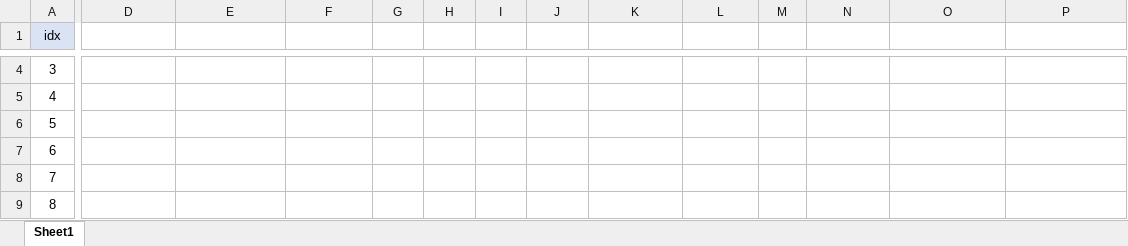
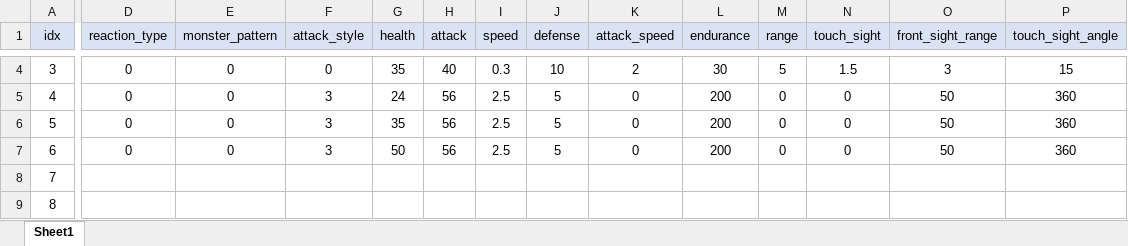
Before and after one commit to SuCreamCake/LCBD, an Excel workbook: 기획서/Monster Table.xlsx, sheet Sheet1, drawn as a sheet; only a part is shown, gaps mark what is left out; values as stored, in another font and other column widths than the file's, no borders; the diff covers the shown part only; the diff names each change by its address in the sheet, - before the commit and + after, or states it on an @@ line.

```diff
--- a/기획서/Monster Table.xlsx (sheet Sheet1)
+++ b/기획서/Monster Table.xlsx (sheet Sheet1)
-D1: (empty)
+D1: reaction_type
-D1:P1 fill: none
+D1:P1 fill: #DAE3F3
-E1: (empty)
+E1: monster_pattern
-F1: (empty)
+F1: attack_style
-G1: (empty)
+G1: health
-H1: (empty)
+H1: attack
-I1: (empty)
+I1: speed
-J1: (empty)
+J1: defense
-K1: (empty)
+K1: attack_speed
-L1: (empty)
+L1: endurance
-M1: (empty)
+M1: range
-N1: (empty)
+N1: touch_sight
-O1: (empty)
+O1: front_sight_range
-P1: (empty)
+P1: touch_sight_angle
-D4:D7 (reaction_type): (empty)
+D4:D7 (reaction_type): 0
-E4:E7 (monster_pattern): (empty)
+E4:E7 (monster_pattern): 0
-F4 (attack_style): (empty)
+F4 (attack_style): 0
-G4 (health): (empty)
+G4 (health): 35
-H4 (attack): (empty)
+H4 (attack): 40
-I4 (speed): (empty)
+I4 (speed): 0.3
-J4 (defense): (empty)
+J4 (defense): 10
-K4 (attack_speed): (empty)
+K4 (attack_speed): 2
-L4 (endurance): (empty)
+L4 (endurance): 30
-M4 (range): (empty)
+M4 (range): 5
-N4 (touch_sight): (empty)
+N4 (touch_sight): 1.5
-O4 (front_sight_range): (empty)
+O4 (front_sight_range): 3
-P4 (touch_sight_angle): (empty)
+P4 (touch_sight_angle): 15
-F5:F7 (attack_style): (empty)
+F5:F7 (attack_style): 3
-G5 (health): (empty)
+G5 (health): 24
-H5:H7 (attack): (empty)
+H5:H7 (attack): 56
-I5:I7 (speed): (empty)
+I5:I7 (speed): 2.5
-J5:J7 (defense): (empty)
+J5:J7 (defense): 5
-K5:K7 (attack_speed): (empty)
+K5:K7 (attack_speed): 0
-L5:L7 (endurance): (empty)
+L5:L7 (endurance): 200
-M5:M7 (range): (empty)
+M5:M7 (range): 0
-N5:N7 (touch_sight): (empty)
+N5:N7 (touch_sight): 0
-O5:O7 (front_sight_range): (empty)
+O5:O7 (front_sight_range): 50
-P5:P7 (touch_sight_angle): (empty)
+P5:P7 (touch_sight_angle): 360
-G6 (health): (empty)
+G6 (health): 35
-G7 (health): (empty)
+G7 (health): 50
```
Also changed, not shown: 45 edited cells and cell formats elsewhere in this sheet, 기획서/Hand_Parts_Item Schema.xlsx, 기획서/Hand_Parts_Item Table.xlsx, 5 other files.
